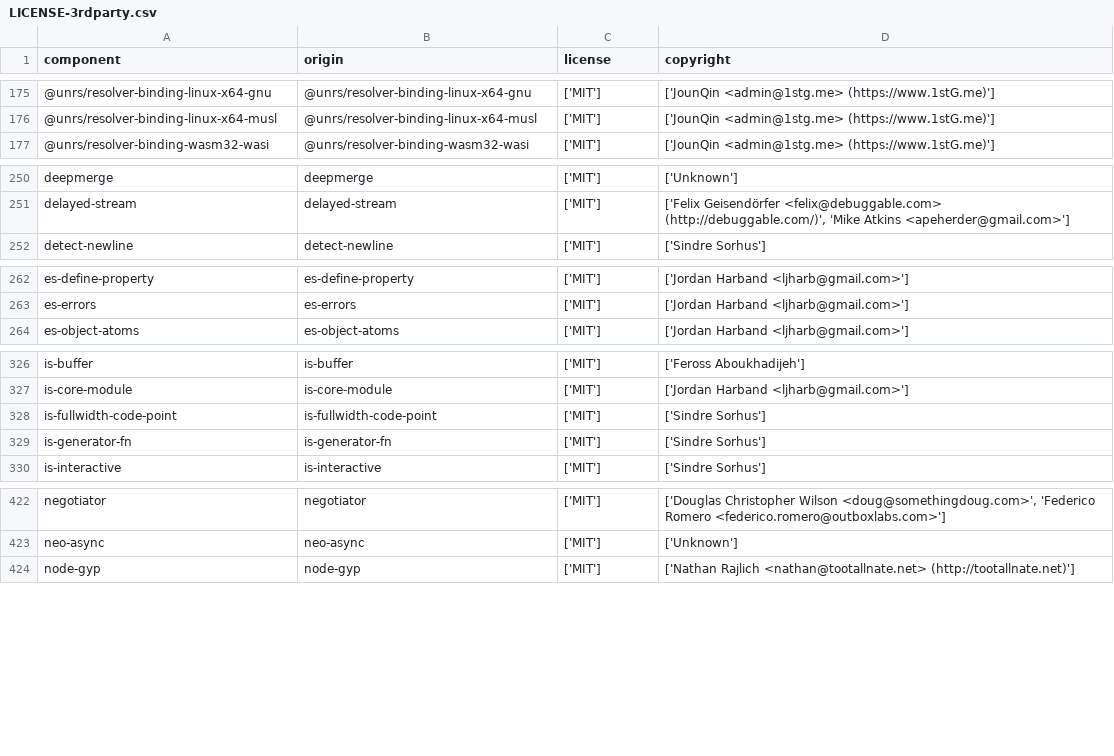
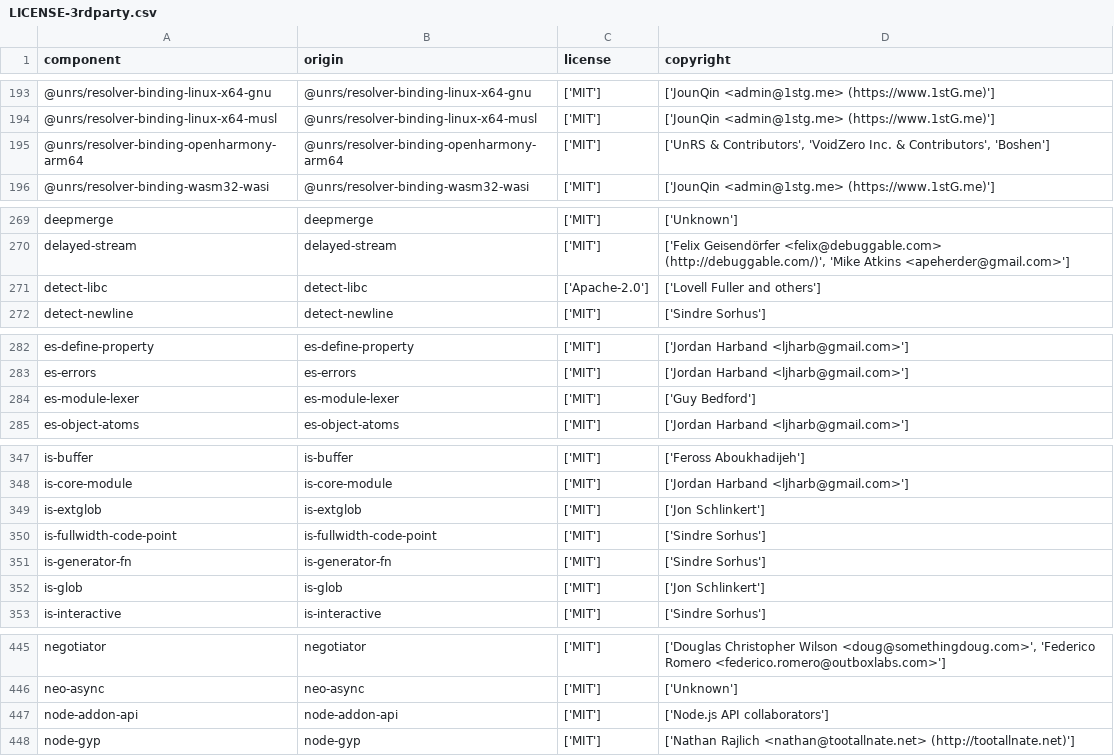
Before and after one commit to DataDog/dd-flag-migration, a CSV file: LICENSE-3rdparty.csv, drawn as a sheet; only a part is shown, gaps mark what is left out; the diff covers the shown part only; the diff names each change by its address in the sheet, - before the commit and + after, or states it on an @@ line.

```diff
--- a/LICENSE-3rdparty.csv
+++ b/LICENSE-3rdparty.csv
+row 195: @unrs/resolver-binding-openharmony-arm64 | @unrs/resolver-binding-openharmony-arm64 | ['MIT'] | ['UnRS & Contributors', 'VoidZero Inc. & Contributors', 'Boshen']
+row 271: detect-libc | detect-libc | ['Apache-2.0'] | ['Lovell Fuller and others']
+row 284: es-module-lexer | es-module-lexer | ['MIT'] | ['Guy Bedford']
+row 349: is-extglob | is-extglob | ['MIT'] | ['Jon Schlinkert']
+row 352: is-glob | is-glob | ['MIT'] | ['Jon Schlinkert']
+row 447: node-addon-api | node-addon-api | ['MIT'] | ['Node.js API collaborators']
```
Also changed, not shown: 18 added rows elsewhere in this file.
